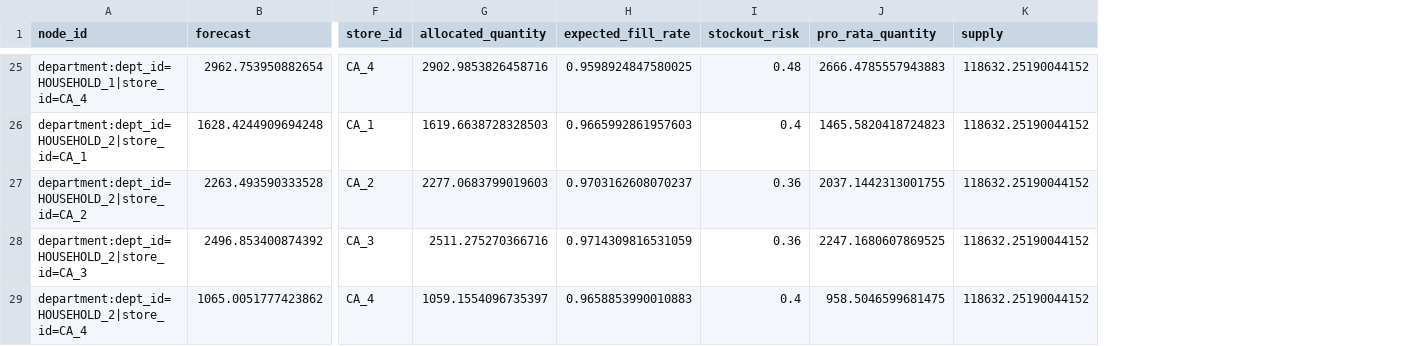
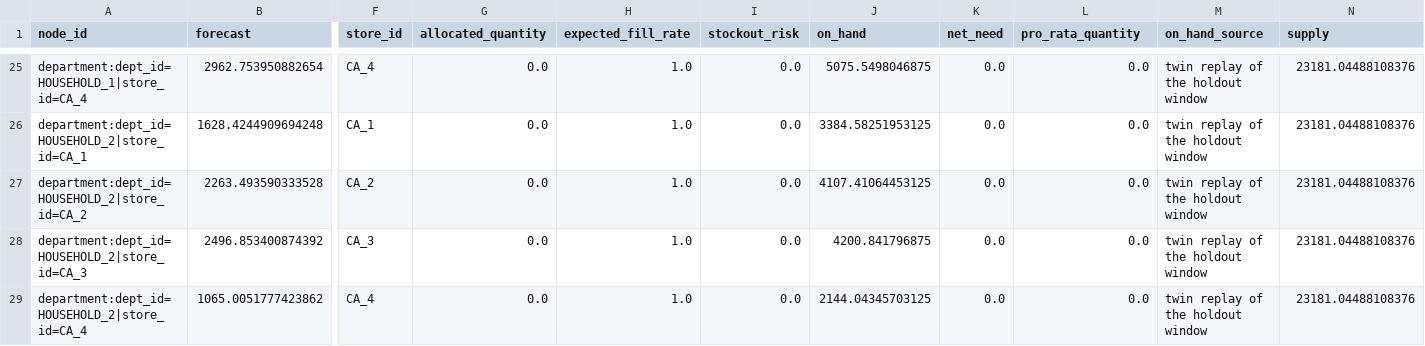
Before and after one commit to advaithvemurisai/demand-forecast-platform, a CSV file: data/gold/allocation.csv, drawn as a sheet; only a part is shown, gaps mark what is left out; addresses are those after the commit; the diff covers the shown part only; the diff names each change by its address in the sheet, - before the commit and + after, or states it on an @@ line.

```diff
--- a/data/gold/allocation.csv
+++ b/data/gold/allocation.csv
+column J (on_hand), rows 25-29: 5075.5498046875 | 3384.58251953125 | 4107.41064453125 | 4200.841796875 | 2144.04345703125
+column K (net_need), rows 25-29: all 0.0
+column M (on_hand_source), rows 25-29: all twin replay of the holdout window
-G25 (allocated_quantity): 2902.9853826458716
+G25 (allocated_quantity): 0.0
-H25 (expected_fill_rate): 0.9598924847580025
+H25 (expected_fill_rate): 1.0
-I25 (stockout_risk): 0.48
+I25 (stockout_risk): 0.0
-L25 (pro_rata_quantity): 2666.4785557943883
+L25 (pro_rata_quantity): 0.0
-N25:N29 (supply): 118632.25190044152
+N25:N29 (supply): 23181.04488108376
-G26 (allocated_quantity): 1619.6638728328503
+G26 (allocated_quantity): 0.0
-H26 (expected_fill_rate): 0.9665992861957603
+H26 (expected_fill_rate): 1.0
-I26 (stockout_risk): 0.4
+I26 (stockout_risk): 0.0
-L26 (pro_rata_quantity): 1465.5820418724823
+L26 (pro_rata_quantity): 0.0
-G27 (allocated_quantity): 2277.0683799019603
+G27 (allocated_quantity): 0.0
-H27 (expected_fill_rate): 0.9703162608070237
+H27 (expected_fill_rate): 1.0
-I27:I28 (stockout_risk): 0.36
+I27:I28 (stockout_risk): 0.0
-L27 (pro_rata_quantity): 2037.1442313001755
+L27 (pro_rata_quantity): 0.0
-G28 (allocated_quantity): 2511.275270366716
+G28 (allocated_quantity): 0.0
-H28 (expected_fill_rate): 0.9714309816531059
+H28 (expected_fill_rate): 1.0
-L28 (pro_rata_quantity): 2247.1680607869525
+L28 (pro_rata_quantity): 0.0
-G29 (allocated_quantity): 1059.1554096735397
+G29 (allocated_quantity): 0.0
-H29 (expected_fill_rate): 0.9658853990010883
+H29 (expected_fill_rate): 1.0
-I29 (stockout_risk): 0.4
+I29 (stockout_risk): 0.0
-L29 (pro_rata_quantity): 958.5046599681475
+L29 (pro_rata_quantity): 0.0
```
Also changed, not shown: 115 edited cells elsewhere in this file, data/gold/allocation_backtest.csv, 41 other files.
